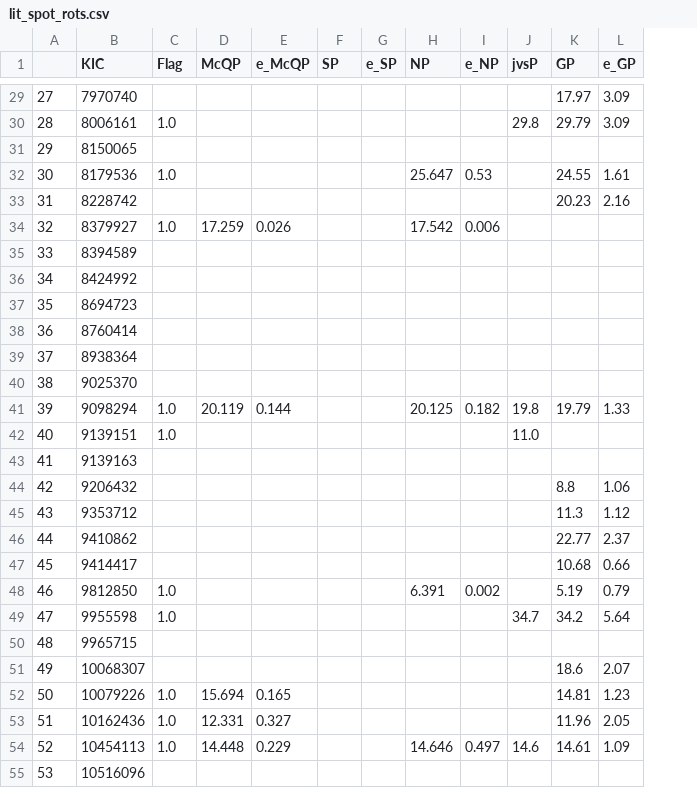
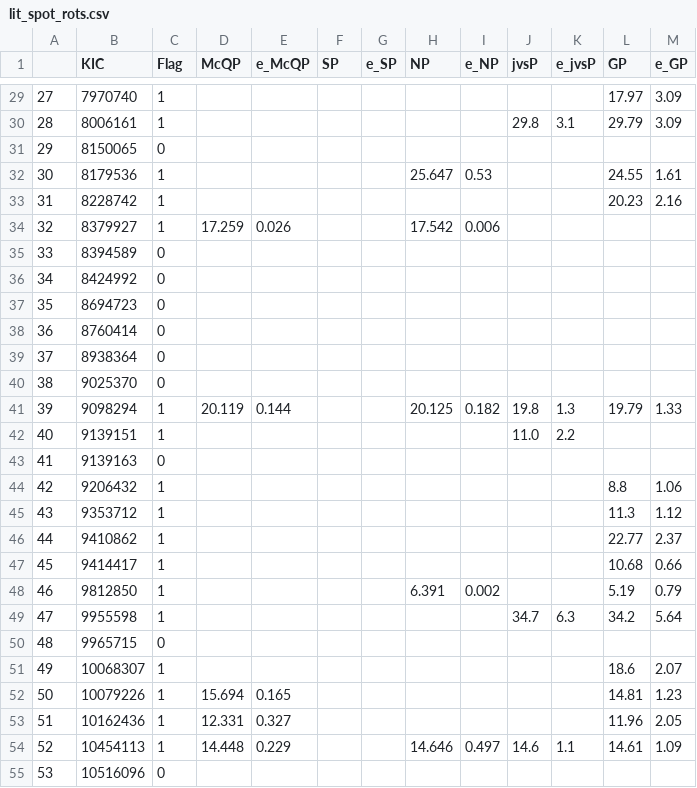
Before and after one commit to ojhall94/malatium, a CSV file: data/lit_spot_rots.csv, drawn as a sheet; only a part is shown, gaps mark what is left out; the diff covers the shown part only; the diff names each change by its address in the sheet, - before the commit and + after, or states it on an @@ line.

```diff
--- a/data/lit_spot_rots.csv
+++ b/data/lit_spot_rots.csv
+column K (e_jvsP), rows 30-54: 3.1 |  |  |  |  |  |  |  |  |  |  | 1.3 | 2.2 |  |  |  |  |  |  | 6.3 |  |  |  |  | 1.1
-C29 (Flag): (empty)
+C29 (Flag): 1
-C30 (Flag): 1.0
+C30 (Flag): 1
-C31 (Flag): (empty)
+C31 (Flag): 0
-C32 (Flag): 1.0
+C32 (Flag): 1
-C33 (Flag): (empty)
+C33 (Flag): 1
-C34 (Flag): 1.0
+C34 (Flag): 1
-C35:C40 (Flag): (empty)
+C35:C40 (Flag): 0
-C41:C42 (Flag): 1.0
+C41:C42 (Flag): 1
-C43 (Flag): (empty)
+C43 (Flag): 0
-C44:C47 (Flag): (empty)
+C44:C47 (Flag): 1
-C48:C49 (Flag): 1.0
+C48:C49 (Flag): 1
-C50 (Flag): (empty)
+C50 (Flag): 0
-C51 (Flag): (empty)
+C51 (Flag): 1
-C52:C54 (Flag): 1.0
+C52:C54 (Flag): 1
-C55 (Flag): (empty)
+C55 (Flag): 0
```
Also changed, not shown: 68 edited cells elsewhere in this file, data/atium.csv, data/jvs_rot.csv, 1 other file.
